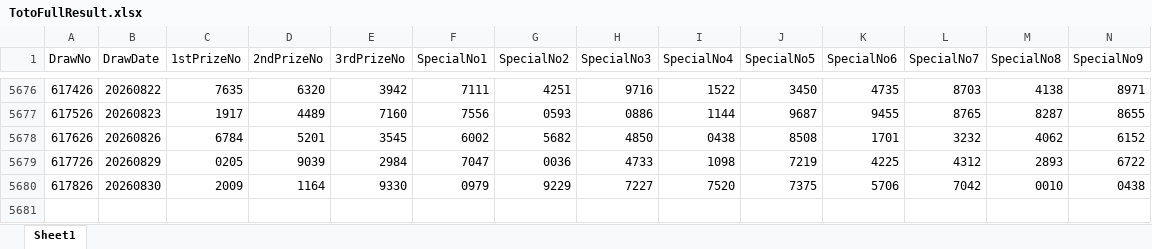
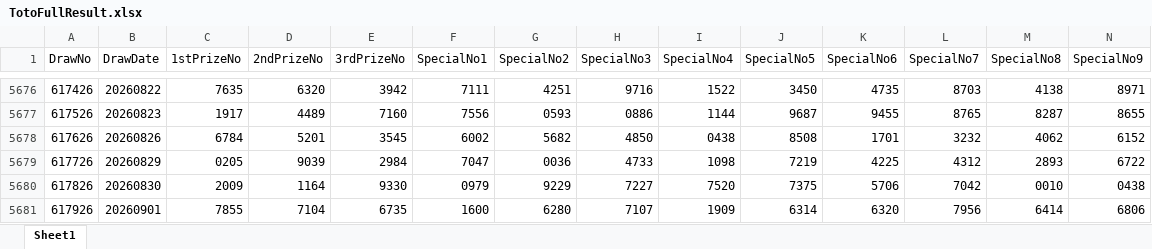
Before and after one commit to wazley-hub/rumah-a-predictor-v9, an Excel workbook: TotoFullResult.xlsx, sheet Sheet1, drawn as a sheet; only a part is shown, gaps mark what is left out; values as stored, in another font and other column widths than the file's, no borders; rows hold the shown columns only; the diff names each change by its address in the sheet, - before the commit and + after, or states it on an @@ line.

```diff
--- a/TotoFullResult.xlsx (sheet Sheet1)
+++ b/TotoFullResult.xlsx (sheet Sheet1)
+row 5681: 617926 | 20260901 | 7855 | 7104 | 6735 | 1600 | 6280 | 7107 | 1909 | 6314 | 6320 | 7956 | 6414 | 6806
```
Also changed, not shown: TotoHistoryAll.xlsx.
